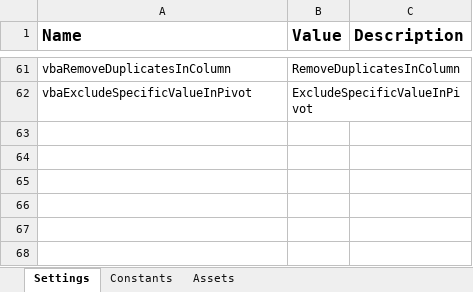
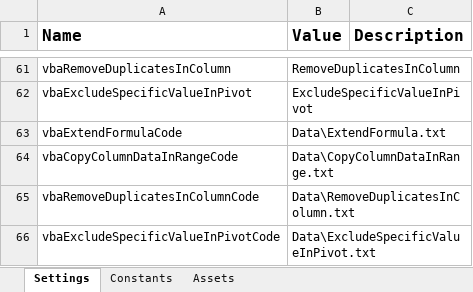
Before and after one commit to PremierFoods/PRC_Recharges_Performer_VodafoneUsage, an Excel workbook: Data/Config.xlsx, sheet Settings, drawn as a sheet; only a part is shown, gaps mark what is left out; values as stored, in another font and other column widths than the file's, no borders; the diff names each change by its address in the sheet, - before the commit and + after, or states it on an @@ line.

Commit message:
Updated the Summary data tab: if no CC starting with 27, the 2nd pivot table can't be filtered.

```diff
--- a/Data/Config.xlsx (sheet Settings)
+++ b/Data/Config.xlsx (sheet Settings)
+row 63: vbaExtendFormulaCode | Data\ExtendFormula.txt
+row 64: vbaCopyColumnDataInRangeCode | Data\CopyColumnDataInRange.txt
+row 65: vbaRemoveDuplicatesInColumnCode | Data\RemoveDuplicatesInColumn.txt
+row 66: vbaExcludeSpecificValueInPivotCode | Data\ExcludeSpecificValueInPivot.txt
```
Also changed, not shown: 12 other files.
